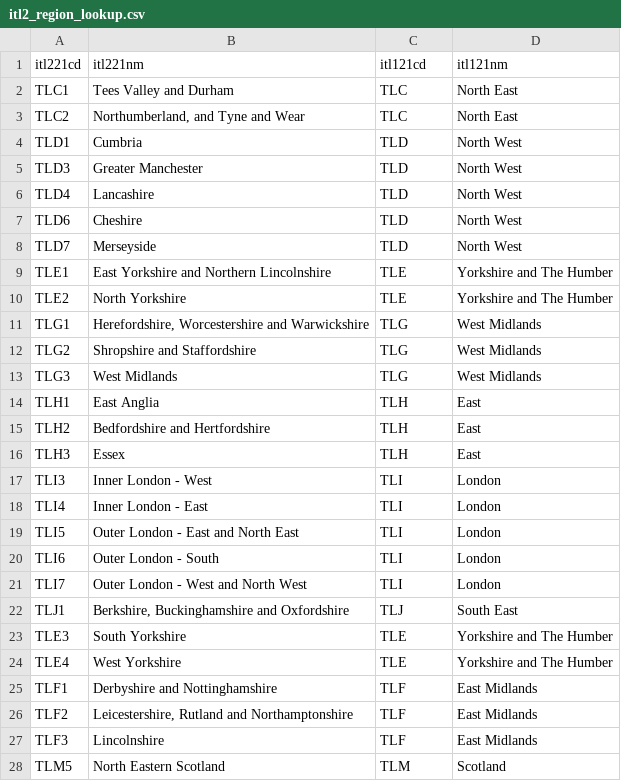
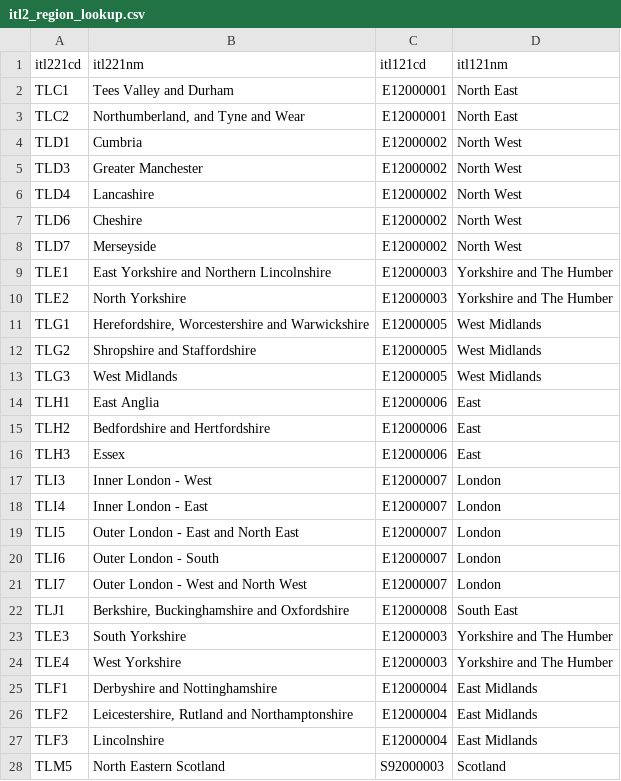
Before and after one commit to donal-ring-london/subregional_pupil_projections, a CSV file: lookups/itl2_region_lookup.csv, drawn as a sheet; only a part is shown; the diff covers the shown part only.

```diff
--- a/lookups/itl2_region_lookup.csv
+++ b/lookups/itl2_region_lookup.csv
@@ -1,28 +1,28 @@
 itl221cd,itl221nm,itl121cd,itl121nm
-TLC1,Tees Valley and Durham,TLC,North East
-TLC2,"Northumberland, and Tyne and Wear",TLC,North East
-TLD1,Cumbria,TLD,North West
-TLD3,Greater Manchester,TLD,North West
-TLD4,Lancashire,TLD,North West
-TLD6,Cheshire,TLD,North West
-TLD7,Merseyside,TLD,North West
-TLE1,East Yorkshire and Northern Lincolnshire,TLE,Yorkshire and The Humber
-TLE2,North Yorkshire,TLE,Yorkshire and The Humber
-TLG1,"Herefordshire, Worcestershire and Warwickshire",TLG,West Midlands
-TLG2,Shropshire and Staffordshire,TLG,West Midlands
-TLG3,West Midlands,TLG,West Midlands
-TLH1,East Anglia,TLH,East
-TLH2,Bedfordshire and Hertfordshire,TLH,East
-TLH3,Essex,TLH,East
-TLI3,Inner London - West,TLI,London
-TLI4,Inner London - East,TLI,London
-TLI5,Outer London - East and North East,TLI,London
-TLI6,Outer London - South,TLI,London
-TLI7,Outer London - West and North West,TLI,London
-TLJ1,"Berkshire, Buckinghamshire and Oxfordshire",TLJ,South East
-TLE3,South Yorkshire,TLE,Yorkshire and The Humber
-TLE4,West Yorkshire,TLE,Yorkshire and The Humber
-TLF1,Derbyshire and Nottinghamshire,TLF,East Midlands
-TLF2,"Leicestershire, Rutland and Northamptonshire",TLF,East Midlands
-TLF3,Lincolnshire,TLF,East Midlands
-TLM5,North Eastern Scotland,TLM,Scotland
+TLC1,Tees Valley and Durham,E12000001,North East
+TLC2,"Northumberland, and Tyne and Wear",E12000001,North East
+TLD1,Cumbria,E12000002,North West
+TLD3,Greater Manchester,E12000002,North West
+TLD4,Lancashire,E12000002,North West
+TLD6,Cheshire,E12000002,North West
+TLD7,Merseyside,E12000002,North West
+TLE1,East Yorkshire and Northern Lincolnshire,E12000003,Yorkshire and The Humber
+TLE2,North Yorkshire,E12000003,Yorkshire and The Humber
+TLG1,"Herefordshire, Worcestershire and Warwickshire",E12000005,West Midlands
+TLG2,Shropshire and Staffordshire,E12000005,West Midlands
+TLG3,West Midlands,E12000005,West Midlands
+TLH1,East Anglia,E12000006,East
+TLH2,Bedfordshire and Hertfordshire,E12000006,East
+TLH3,Essex,E12000006,East
+TLI3,Inner London - West,E12000007,London
+TLI4,Inner London - East,E12000007,London
+TLI5,Outer London - East and North East,E12000007,London
+TLI6,Outer London - South,E12000007,London
+TLI7,Outer London - West and North West,E12000007,London
+TLJ1,"Berkshire, Buckinghamshire and Oxfordshire",E12000008,South East
+TLE3,South Yorkshire,E12000003,Yorkshire and The Humber
+TLE4,West Yorkshire,E12000003,Yorkshire and The Humber
+TLF1,Derbyshire and Nottinghamshire,E12000004,East Midlands
+TLF2,"Leicestershire, Rutland and Northamptonshire",E12000004,East Midlands
+TLF3,Lincolnshire,E12000004,East Midlands
+TLM5,North Eastern Scotland,S92000003,Scotland
```
Also changed, not shown: 8 edited cells elsewhere in this file, lookups/itl_code_name_lookup.csv, 14 other files.
